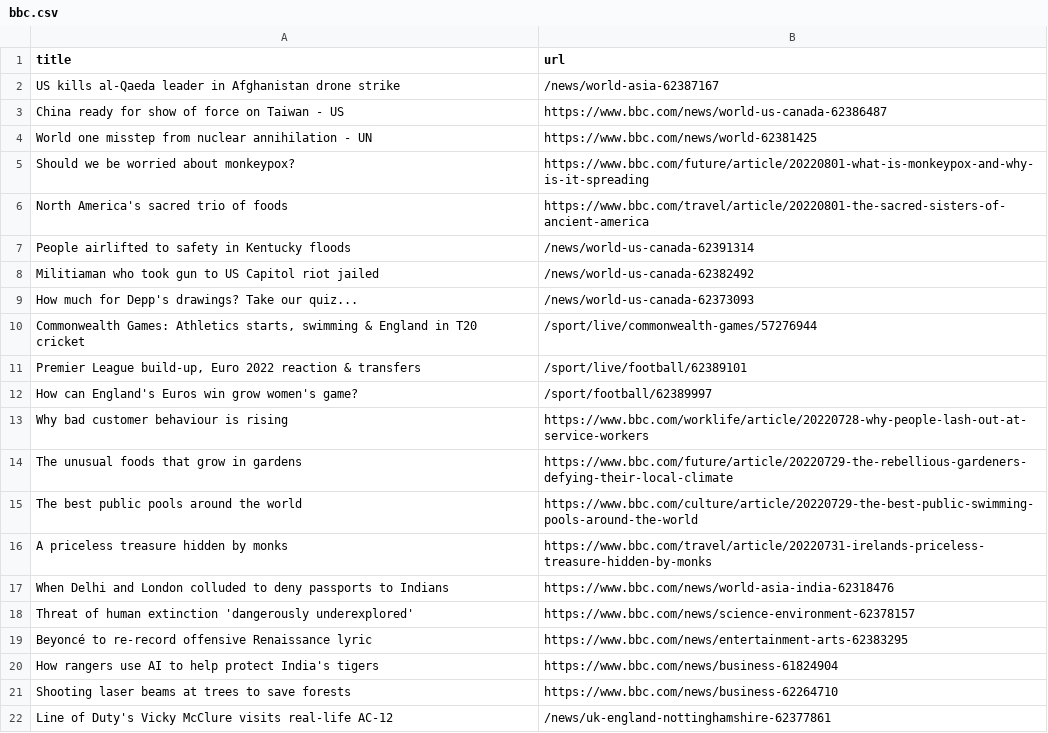
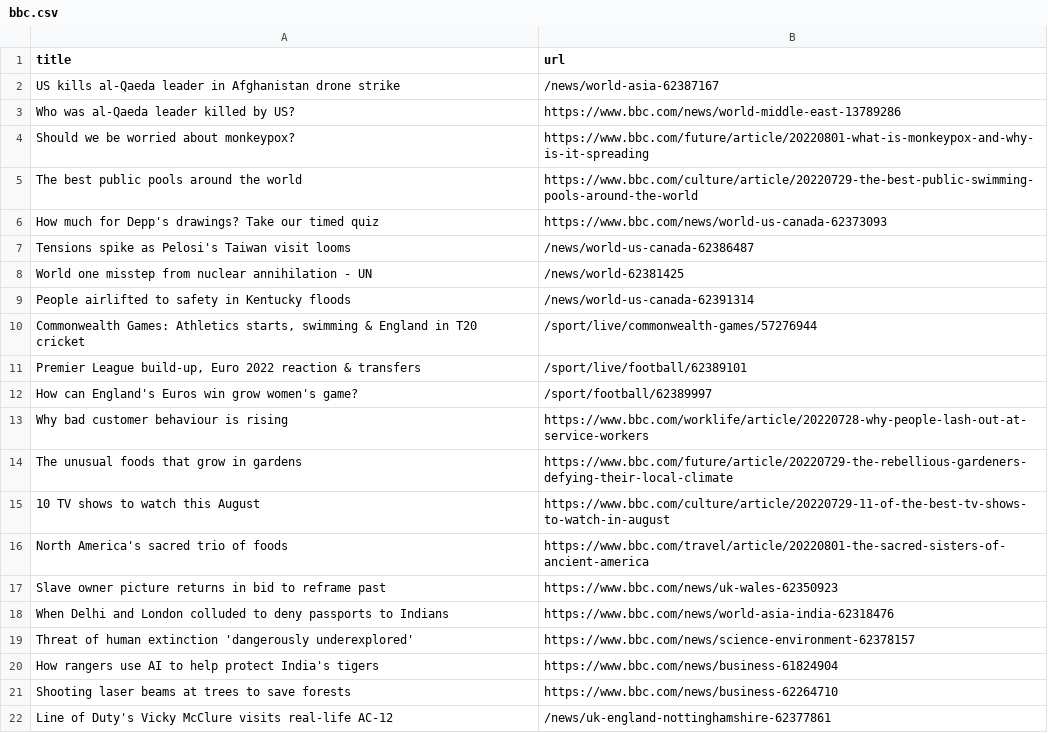
Before and after one commit to ErichBuergler/automatic-scraper-bbc, a CSV file: bbc.csv, drawn as a sheet; only a part is shown.

```diff
--- a/bbc.csv
+++ b/bbc.csv
@@ -2,9 +2,9 @@ title,url
 US kills al-Qaeda leader in Afghanistan drone strike,/news/world-asia-62387167
-China ready for show of force on Taiwan - US,https://www.bbc.com/news/world-us-canada-62386487
-World one misstep from nuclear annihilation - UN,https://www.bbc.com/news/world-62381425
+Who was al-Qaeda leader killed by US?,https://www.bbc.com/news/world-middle-east-13789286
 Should we be worried about monkeypox?,https://www.bbc.com/future/article/20220801-what-is-monkeypox-and-why-is-it-spreading
-North America's sacred trio of foods,https://www.bbc.com/travel/article/20220801-the-sacred-sisters-of-ancient-america
+The best public pools around the world,https://www.bbc.com/culture/article/20220729-the-best-public-swimming-pools-around-the-world
+How much for Depp's drawings? Take our timed quiz,https://www.bbc.com/news/world-us-canada-62373093
+Tensions spike as Pelosi's Taiwan visit looms,/news/world-us-canada-62386487
+World one misstep from nuclear annihilation - UN,/news/world-62381425
 People airlifted to safety in Kentucky floods,/news/world-us-canada-62391314
-Militiaman who took gun to US Capitol riot jailed,/news/world-us-canada-62382492
-How much for Depp's drawings? Take our quiz...,/news/world-us-canada-62373093
 "Commonwealth Games: Athletics starts, swimming & England in T20 cricket",/sport/live/commonwealth-games/57276944
@@ -14,7 +14,7 @@ Why bad customer behaviour is rising,https://www.bbc.com/worklife/article/202207
 The unusual foods that grow in gardens,https://www.bbc.com/future/article/20220729-the-rebellious-gardeners-defying-their-local-climate
-The best public pools around the world,https://www.bbc.com/culture/article/20220729-the-best-public-swimming-pools-around-the-world
-A priceless treasure hidden by monks,https://www.bbc.com/travel/article/20220731-irelands-priceless-treasure-hidden-by-monks
+10 TV shows to watch this August,https://www.bbc.com/culture/article/20220729-11-of-the-best-tv-shows-to-watch-in-august
+North America's sacred trio of foods,https://www.bbc.com/travel/article/20220801-the-sacred-sisters-of-ancient-america
+Slave owner picture returns in bid to reframe past,https://www.bbc.com/news/uk-wales-62350923
 When Delhi and London colluded to deny passports to Indians,https://www.bbc.com/news/world-asia-india-62318476
 Threat of human extinction 'dangerously underexplored',https://www.bbc.com/news/science-environment-62378157
-Beyoncé to re-record offensive Renaissance lyric,https://www.bbc.com/news/entertainment-arts-62383295
 How rangers use AI to help protect India's tigers,https://www.bbc.com/news/business-61824904
```
